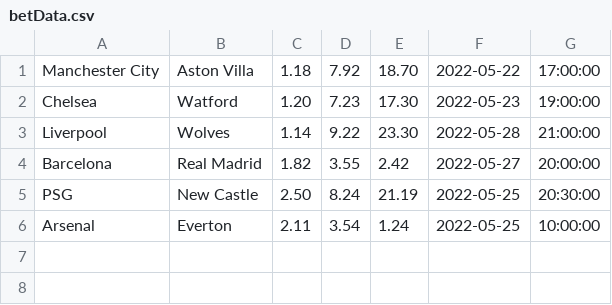
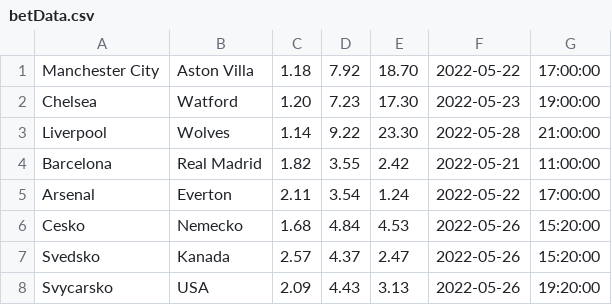
Before and after one commit to RehakFrantisek/2122ALG2-Rehak-BettingApp, a CSV file: betData.csv, drawn as a sheet.

```diff
--- a/betData.csv
+++ b/betData.csv
@@ -3,4 +3,6 @@ Chelsea;Watford;1.20;7.23;17.30;2022-05-23;19:00:00
 Liverpool;Wolves;1.14;9.22;23.30;2022-05-28;21:00:00
-Barcelona;Real Madrid;1.82;3.55;2.42;2022-05-27;20:00:00
-PSG;New Castle;2.50;8.24;21.19;2022-05-25;20:30:00
-Arsenal;Everton;2.11;3.54;1.24;2022-05-25;10:00:00
+Barcelona;Real Madrid;1.82;3.55;2.42;2022-05-21;11:00:00
+Arsenal;Everton;2.11;3.54;1.24;2022-05-22;17:00:00
+Cesko;Nemecko;1.68;4.84;4.53;2022-05-26;15:20:00
+Svedsko;Kanada;2.57;4.37;2.47;2022-05-26;15:20:00
+Svycarsko;USA;2.09;4.43;3.13;2022-05-26;19:20:00
```
Also changed, not shown: 11 other files.
